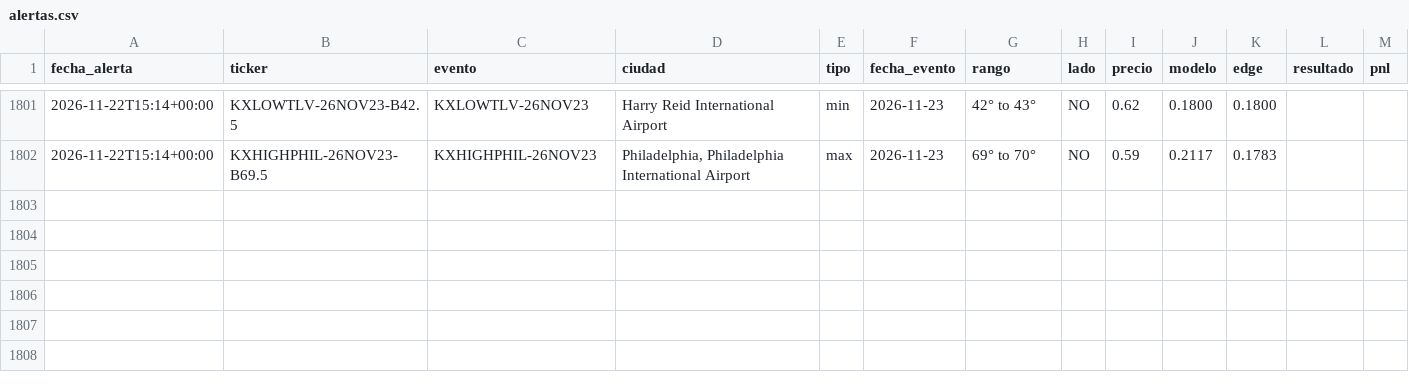
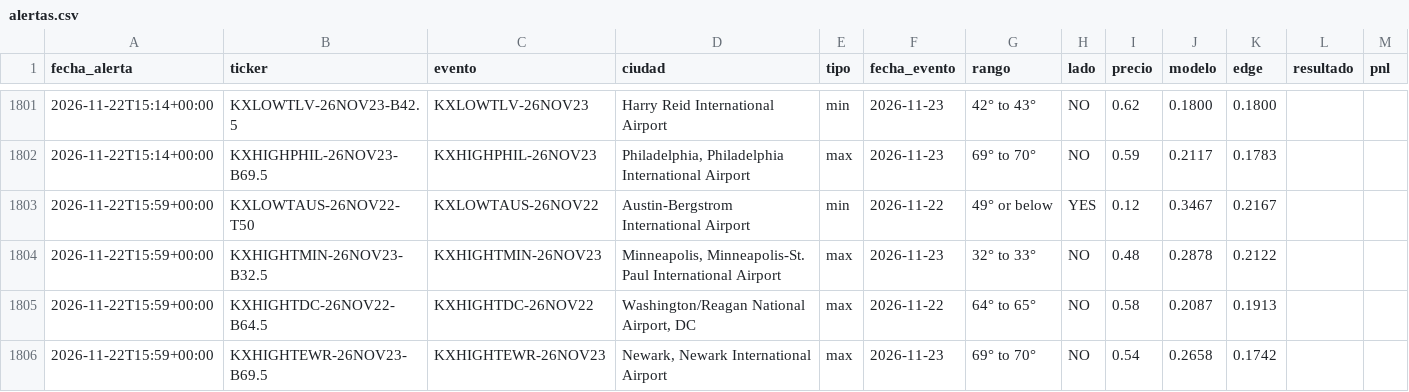
Before and after one commit to juanpablowallstreet-tech/climateradar, a CSV file: estado/alertas.csv, drawn as a sheet; only a part is shown, gaps mark what is left out.

Commit message:
estado radar

```diff
--- a/estado/alertas.csv
+++ b/estado/alertas.csv
@@ -1802 +1802,5 @@ fecha_alerta,ticker,evento,ciudad,tipo,fecha_evento,rango,lado,precio,modelo,edg
 2026-11-22T15:14+00:00,KXHIGHPHIL-26NOV23-B69.5,KXHIGHPHIL-26NOV23,"Philadelphia, Philadelphia International Airport",max,2026-11-23,69° to 70°,NO,0.59,0.2117,0.1783,,
+2026-11-22T15:59+00:00,KXLOWTAUS-26NOV22-T50,KXLOWTAUS-26NOV22,Austin-Bergstrom International Airport,min,2026-11-22,49° or below,YES,0.12,0.3467,0.2167,,
+2026-11-22T15:59+00:00,KXHIGHTMIN-26NOV23-B32.5,KXHIGHTMIN-26NOV23,"Minneapolis, Minneapolis-St. Paul International Airport",max,2026-11-23,32° to 33°,NO,0.48,0.2878,0.2122,,
+2026-11-22T15:59+00:00,KXHIGHTDC-26NOV22-B64.5,KXHIGHTDC-26NOV22,"Washington/Reagan National Airport, DC",max,2026-11-22,64° to 65°,NO,0.58,0.2087,0.1913,,
+2026-11-22T15:59+00:00,KXHIGHTEWR-26NOV23-B69.5,KXHIGHTEWR-26NOV23,"Newark, Newark International Airport",max,2026-11-23,69° to 70°,NO,0.54,0.2658,0.1742,,
```
Also changed, not shown: 1 other file.
